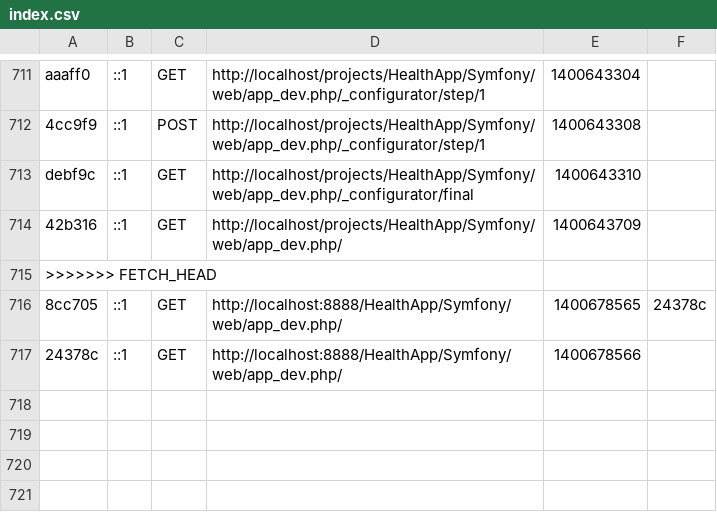
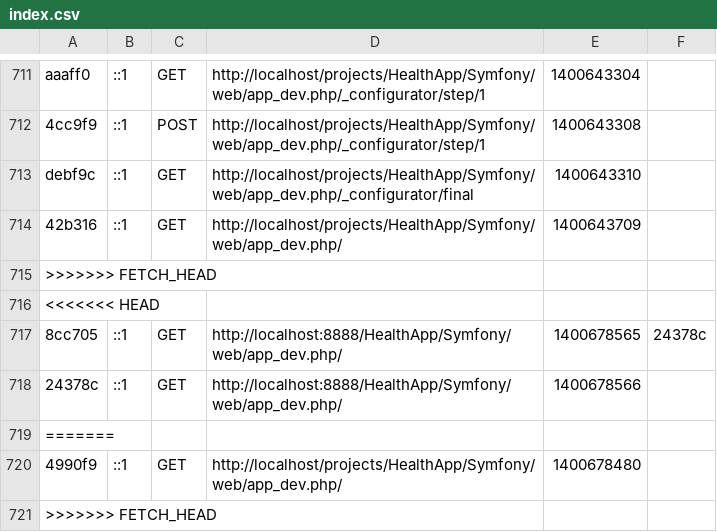
Before and after one commit to holdera/HealthApp, a CSV file: Symfony/app/cache/dev/profiler/index.csv, drawn as a sheet; only a part is shown, gaps mark what is left out.

Commit message:
Revert "Revert "Merge branch 'master' of https://github.com/holdera/HealthApp""
This reverts commit 2c89e80d8c69dc2c883dfd8b03e1aaa76f7446ae.

```diff
--- a/Symfony/app/cache/dev/profiler/index.csv
+++ b/Symfony/app/cache/dev/profiler/index.csv
@@ -715,3 +715,7 @@ debf9c,::1,GET,http://localhost/projects/HealthApp/Symfony/web/app_dev.php/_conf
 >>>>>>> FETCH_HEAD
+<<<<<<< HEAD
 8cc705,::1,GET,http://localhost:8888/HealthApp/Symfony/web/app_dev.php/,1400678565,24378c
 24378c,::1,GET,http://localhost:8888/HealthApp/Symfony/web/app_dev.php/,1400678566,
+=======
+4990f9,::1,GET,http://localhost/projects/HealthApp/Symfony/web/app_dev.php/,1400678480,
+>>>>>>> FETCH_HEAD
```
Also changed, not shown: 11 other files.
